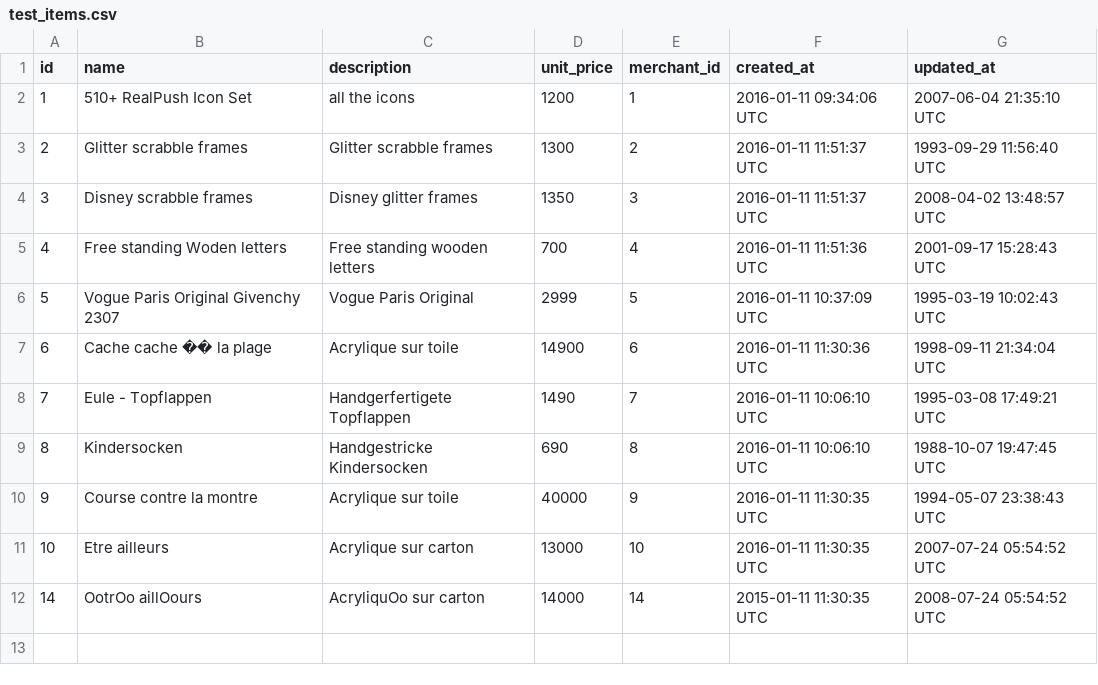
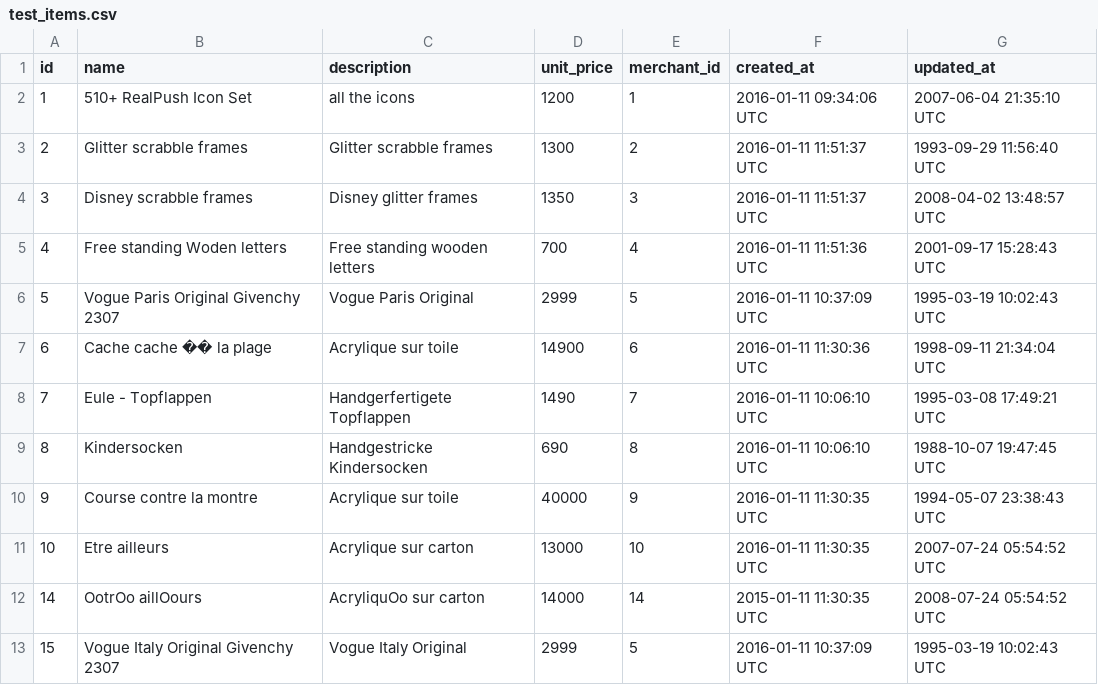
Before and after one commit to tmikeschu/black_thursday, a CSV file: data/test_items.csv, drawn as a sheet; the diff names each change by its address in the sheet, - before the commit and + after, or states it on an @@ line.

Commit message:
updates item repo test

```diff
--- a/data/test_items.csv
+++ b/data/test_items.csv
+row 13: 15 | Vogue Italy Original Givenchy 2307 | Vogue Italy Original | 2999 | 5 | 2016-01-11 10:37:09 UTC | 1995-03-19 10:02:43 UTC
```
Also changed, not shown: 1 other file.
